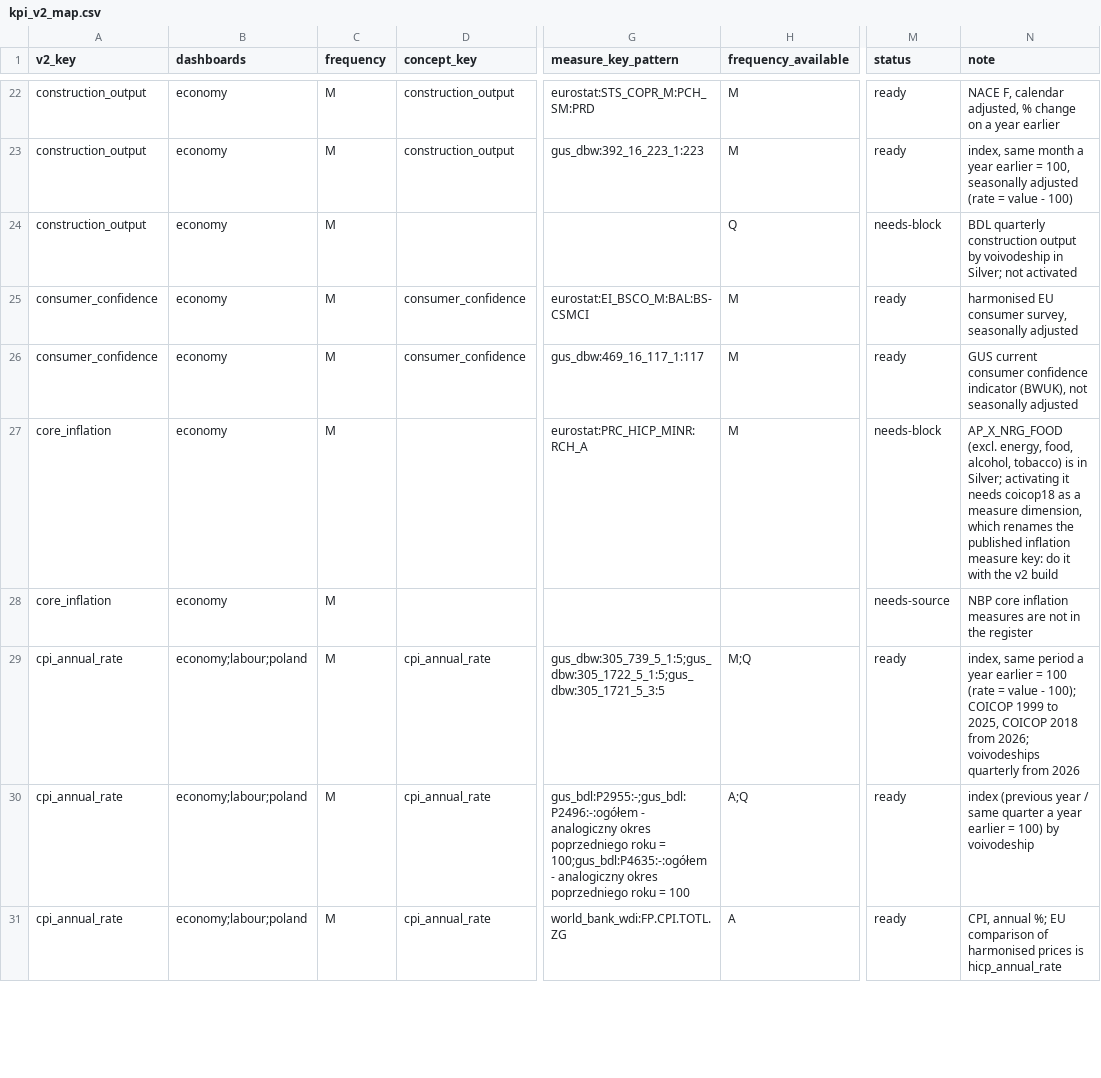
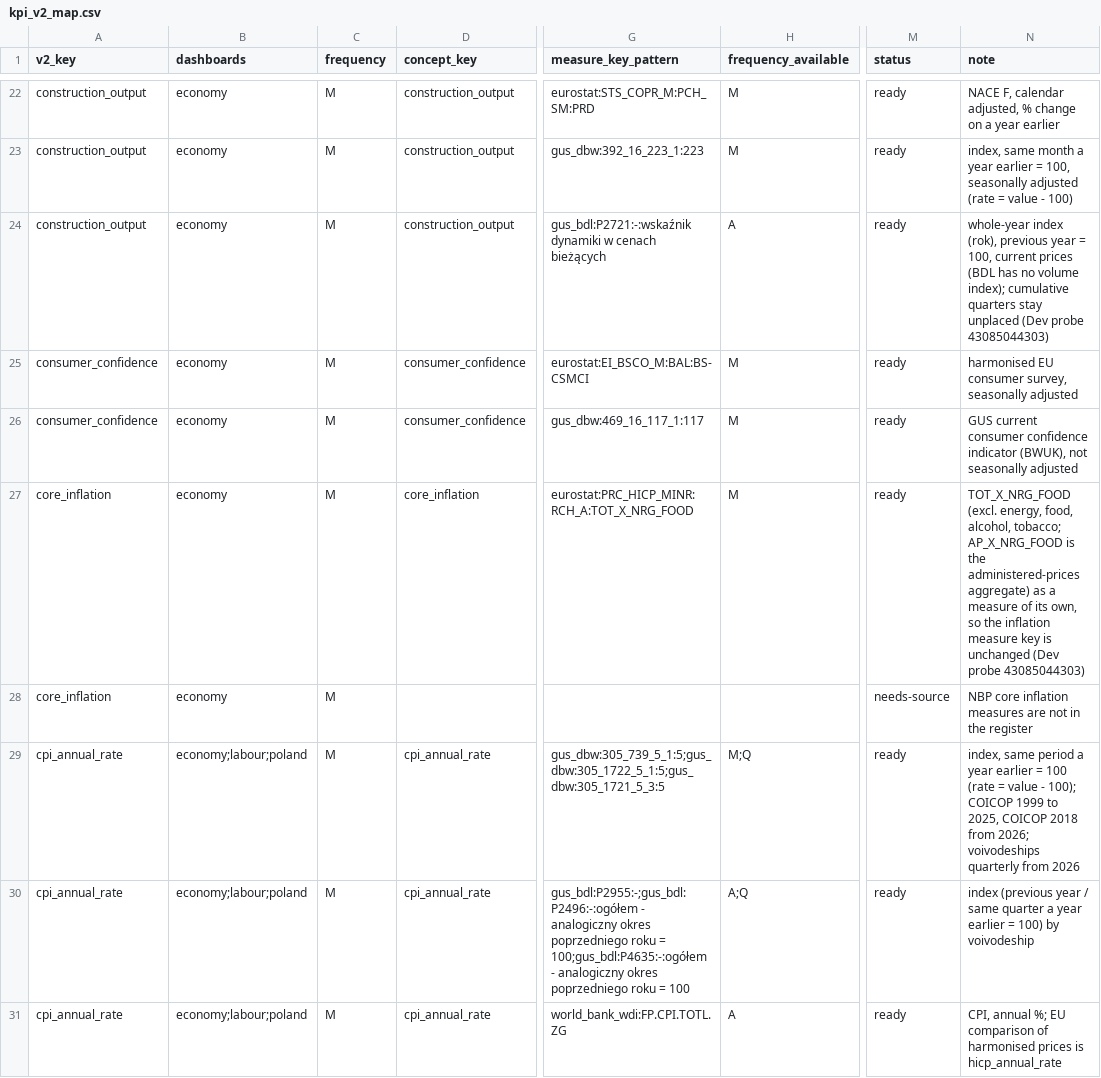
Before and after one commit to zohelo/zohelo-data, a CSV file: warehouse/seeds/kpi_v2_map.csv, drawn as a sheet; only a part is shown, gaps mark what is left out; the diff covers the shown part only; the diff names each change by its address in the sheet, - before the commit and + after, or states it on an @@ line.

```diff
--- a/warehouse/seeds/kpi_v2_map.csv
+++ b/warehouse/seeds/kpi_v2_map.csv
-D24 (concept_key): (empty)
+D24 (concept_key): construction_output
-G24 (measure_key_pattern): (empty)
+G24 (measure_key_pattern): gus_bdl:P2721:-:wskaźnik dynamiki w cenach bieżących
-H24 (frequency_available): Q
+H24 (frequency_available): A
-M24 (status): needs-block
+M24 (status): ready
-N24 (note): BDL quarterly construction output by voivodeship in Silver; not activated
+N24 (note): whole-year index (rok), previous year = 100, current prices (BDL has no volume index); cumulative quarters stay unplaced (Dev probe 43085044303)
-D27 (concept_key): (empty)
+D27 (concept_key): core_inflation
-G27 (measure_key_pattern): eurostat:PRC_HICP_MINR:RCH_A
+G27 (measure_key_pattern): eurostat:PRC_HICP_MINR:RCH_A:TOT_X_NRG_FOOD
-M27 (status): needs-block
+M27 (status): ready
-N27 (note): AP_X_NRG_FOOD (excl. energy, food, alcohol, tobacco) is in Silver; activating it needs coicop18 as a measure dimension, which renames the published inflation measure key: do it with the v2 build
+N27 (note): TOT_X_NRG_FOOD (excl. energy, food, alcohol, tobacco; AP_X_NRG_FOOD is the administered-prices aggregate) as a measure of its own, so the inflation measure key is unchanged (Dev probe 43085044303)
```
Also changed, not shown: 63 edited cells elsewhere in this file, warehouse/seeds/kpi.csv, warehouse/seeds/kpi_measure.csv, 17 other files.
